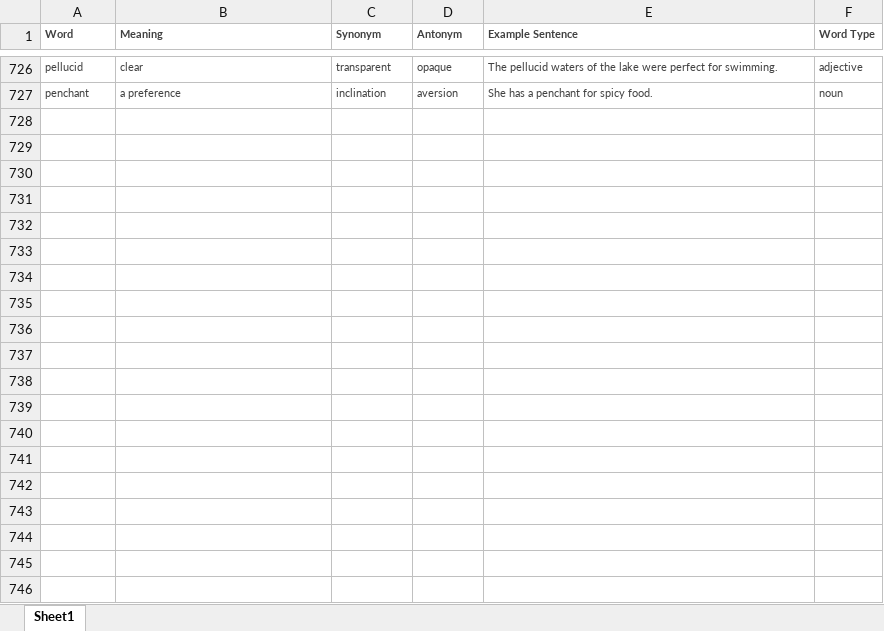
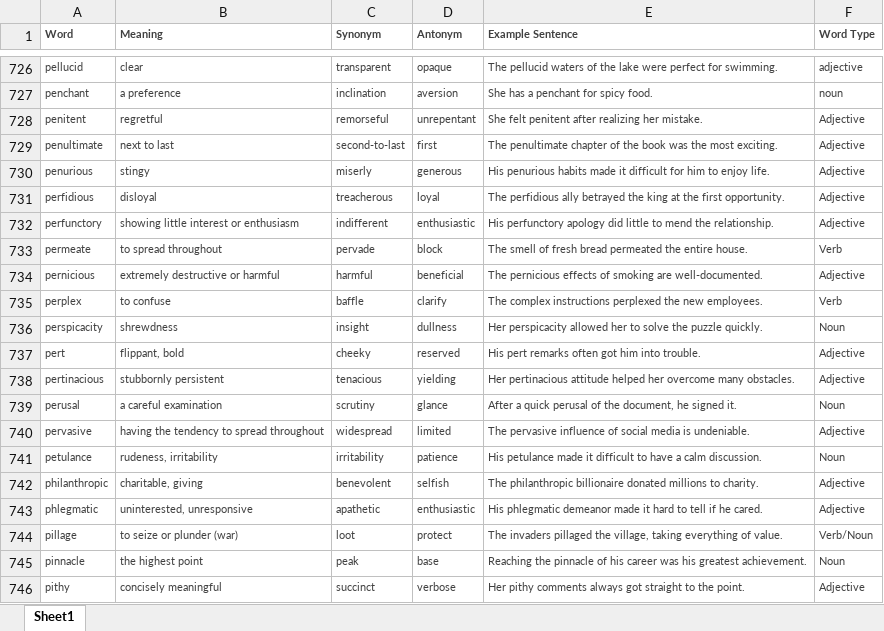
Before and after one commit to snehaks/sat-vocab, an Excel workbook: SAT_Words.xlsx, sheet Sheet1, drawn as a sheet; only a part is shown, gaps mark what is left out; values as stored, in another font and other column widths than the file's, no borders; the diff covers the shown part only; the diff names each change by its address in the sheet, - before the commit and + after, or states it on an @@ line.

Commit message:
Add files via upload

```diff
--- a/SAT_Words.xlsx (sheet Sheet1)
+++ b/SAT_Words.xlsx (sheet Sheet1)
+row 728: penitent | regretful | remorseful | unrepentant | She felt penitent after realizing her mistake. | Adjective
+row 729: penultimate | next to last | second-to-last | first | The penultimate chapter of the book was the most exciting. | Adjective
+row 730: penurious | stingy | miserly | generous | His penurious habits made it difficult for him to enjoy life. | Adjective
+row 731: perfidious | disloyal | treacherous | loyal | The perfidious ally betrayed the king at the first opportunity. | Adjective
+row 732: perfunctory | showing little interest or enthusiasm | indifferent | enthusiastic | His perfunctory apology did little to mend the relationship. | Adjective
+row 733: permeate | to spread throughout | pervade | block | The smell of fresh bread permeated the entire house. | Verb
+row 734: pernicious | extremely destructive or harmful | harmful | beneficial | The pernicious effects of smoking are well-documented. | Adjective
+row 735: perplex | to confuse | baffle | clarify | The complex instructions perplexed the new employees. | Verb
+row 736: perspicacity | shrewdness | insight | dullness | Her perspicacity allowed her to solve the puzzle quickly. | Noun
+row 737: pert | flippant, bold | cheeky | reserved | His pert remarks often got him into trouble. | Adjective
+row 738: pertinacious | stubbornly persistent | tenacious | yielding | Her pertinacious attitude helped her overcome many obstacles. | Adjective
+row 739: perusal | a careful examination | scrutiny | glance | After a quick perusal of the document, he signed it. | Noun
+row 740: pervasive | having the tendency to spread throughout | widespread | limited | The pervasive influence of social media is undeniable. | Adjective
+row 741: petulance | rudeness, irritability | irritability | patience | His petulance made it difficult to have a calm discussion. | Noun
+row 742: philanthropic | charitable, giving | benevolent | selfish | The philanthropic billionaire donated millions to charity. | Adjective
+row 743: phlegmatic | uninterested, unresponsive | apathetic | enthusiastic | His phlegmatic demeanor made it hard to tell if he cared. | Adjective
+row 744: pillage | to seize or plunder (war) | loot | protect | The invaders pillaged the village, taking everything of value. | Verb/Noun
+row 745: pinnacle | the highest point | peak | base | Reaching the pinnacle of his career was his greatest achievement. | Noun
+row 746: pithy | concisely meaningful | succinct | verbose | Her pithy comments always got straight to the point. | Adjective
```
Also changed, not shown: 246 added rows elsewhere in this sheet.
